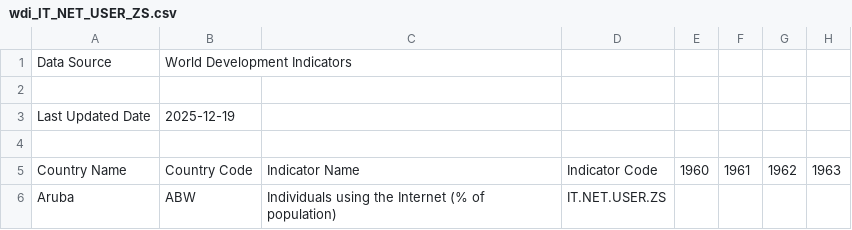
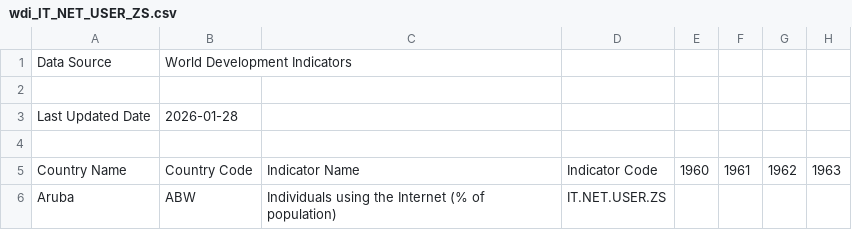
Before and after one commit to v6582374-netizen/ICM-F, a CSV file: data/raw/wdi_IT_NET_USER_ZS.csv, drawn as a sheet; only a part is shown; the diff names each change by its address in the sheet, - before the commit and + after, or states it on an @@ line.

```diff
--- a/data/raw/wdi_IT_NET_USER_ZS.csv
+++ b/data/raw/wdi_IT_NET_USER_ZS.csv
-B3: 2025-12-19
+B3: 2026-01-28
```
Also changed, not shown: data/raw/cisa_known_exploited_vulnerabilities.csv, data/raw/wdi_NY_GDP_MKTP_CD.csv, 40 other files.
